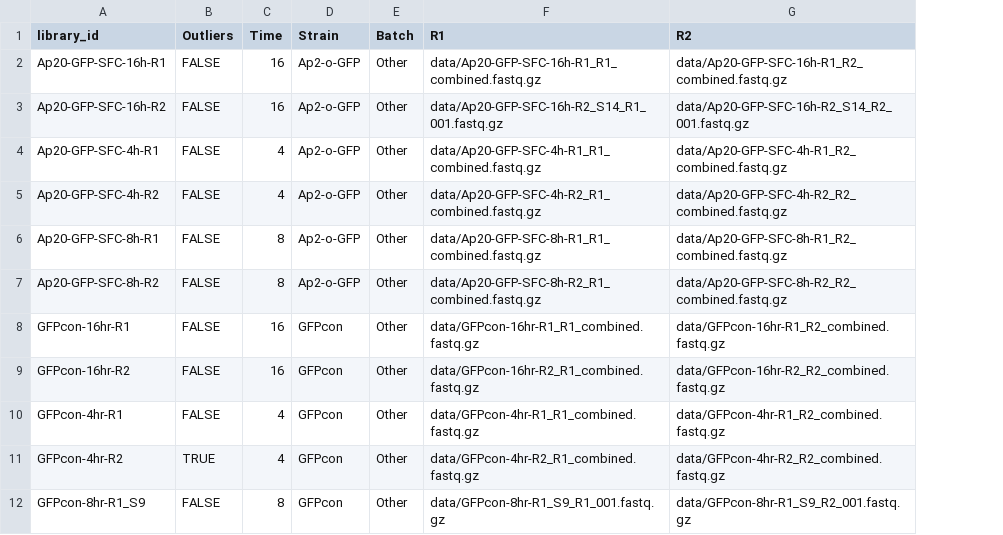
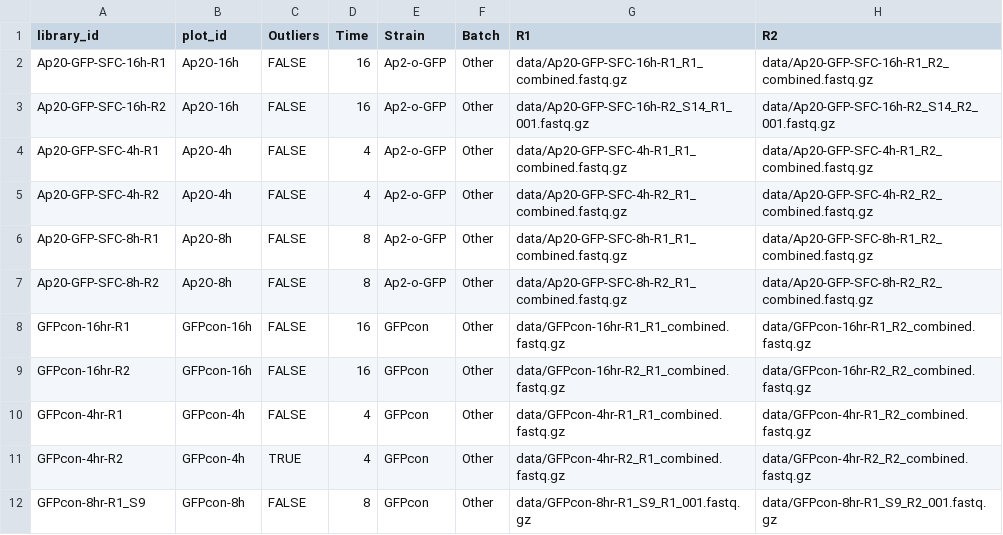
Before and after one commit to KL-Bloomer/mres-malaria-gene-expression, a TSV file: sample_sheet.tsv, drawn as a sheet; only a part is shown; the diff names each change by its address in the sheet, - before the commit and + after, or states it on an @@ line.

```diff
--- a/sample_sheet.tsv
+++ b/sample_sheet.tsv
+column B (plot_id), rows 2-12: Ap2O-16h | Ap2O-16h | Ap2O-4h | Ap2O-4h | Ap2O-8h | Ap2O-8h | GFPcon-16h | GFPcon-16h | GFPcon-4h | GFPcon-4h | GFPcon-8h
```
Also changed, not shown: 2 other files.
